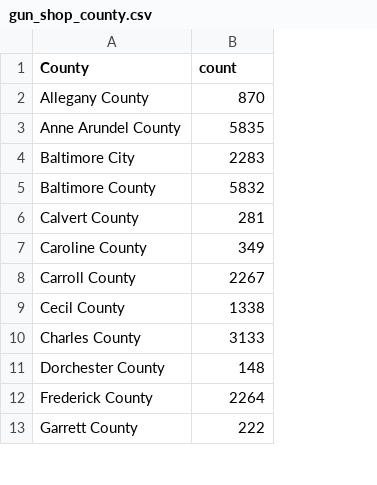
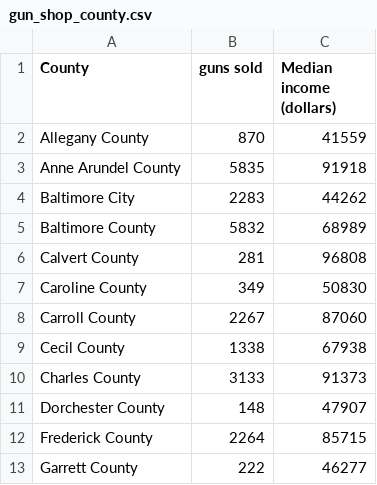
Before and after one commit to ChrisCioffi/gun_examination, a CSV file: gun_shop_county.csv, drawn as a sheet; only a part is shown; the diff names each change by its address in the sheet, - before the commit and + after, or states it on an @@ line.

```diff
--- a/gun_shop_county.csv
+++ b/gun_shop_county.csv
+column C (Median income (dollars)), rows 2-13: 41559 | 91918 | 44262 | 68989 | 96808 | 50830 | 87060 | 67938 | 91373 | 47907 | 85715 | 46277
-B1: count
+B1: guns sold
```
Also changed, not shown: 4 other files.
